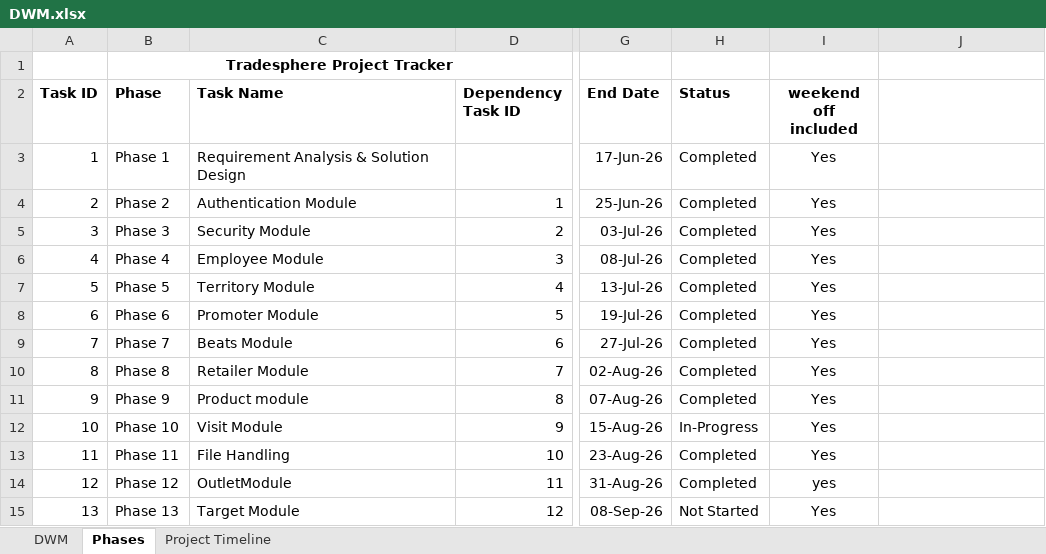
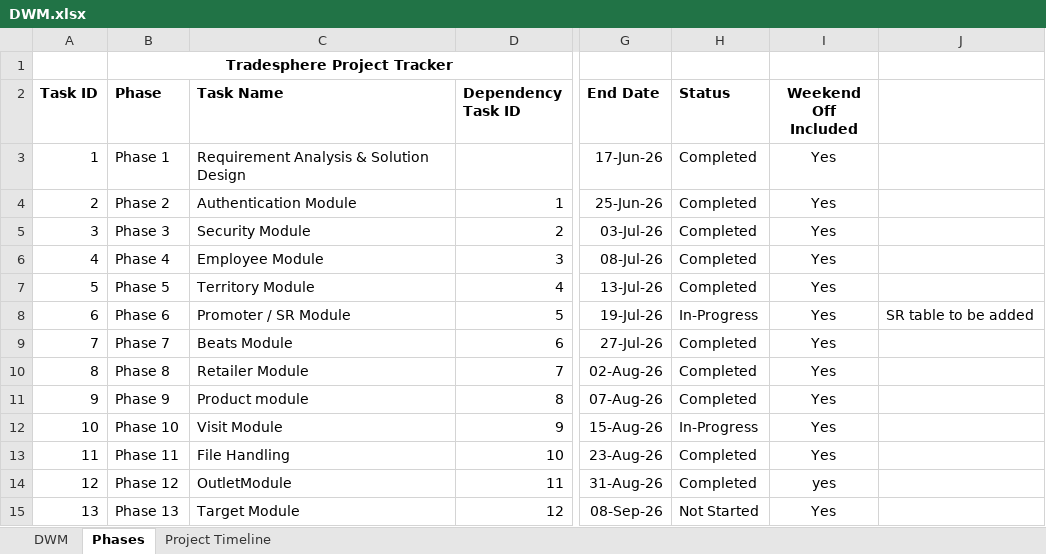
Before and after one commit to MNMohini/tradesphere, an Excel workbook: DWM.xlsx, sheet Phases, drawn as a sheet; only a part is shown, gaps mark what is left out; values as stored, in another font and other column widths than the file's, no borders; conditional formats not drawn; the diff names each change by its address in the sheet, - before the commit and + after, or states it on an @@ line.

```diff
--- a/DWM.xlsx (sheet Phases)
+++ b/DWM.xlsx (sheet Phases)
-I2: weekend off included
+I2: Weekend Off Included
-C8 (Task Name): Promoter Module
+C8 (Task Name): Promoter / SR Module
-H8 (Status): Completed
+H8 (Status): In-Progress
-J8: (empty)
+J8: SR table to be added
```
Also changed, not shown: sheet DWM.
